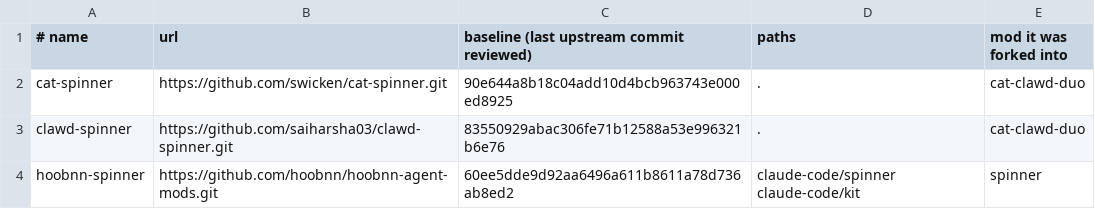
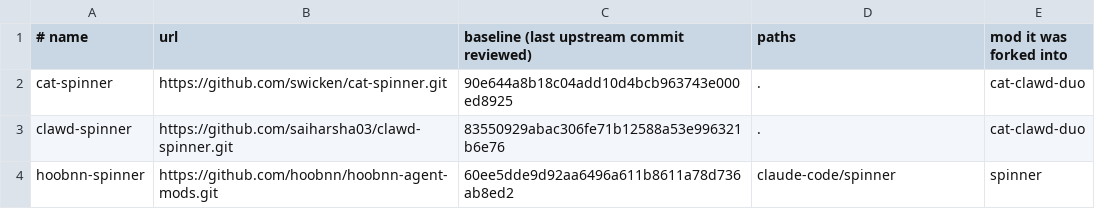
Before and after one commit to plebeianchoo/claude-mods, a TSV file: upstream/sources.tsv, drawn as a sheet.

```diff
--- a/upstream/sources.tsv
+++ b/upstream/sources.tsv
@@ -3,2 +3,2 @@ cat-spinner	https://github.com/swicken/cat-spinner.git	90e644a8b18c04add10d4bcb9
 clawd-spinner	https://github.com/saiharsha03/clawd-spinner.git	83550929abac306fe71b12588a53e996321b6e76	.	cat-clawd-duo
-hoobnn-spinner	https://github.com/hoobnn/hoobnn-agent-mods.git	60ee5dde9d92aa6496a611b8611a78d736ab8ed2	claude-code/spinner claude-code/kit	spinner
+hoobnn-spinner	https://github.com/hoobnn/hoobnn-agent-mods.git	60ee5dde9d92aa6496a611b8611a78d736ab8ed2	claude-code/spinner	spinner
```
Also changed, not shown: 2 other files.
